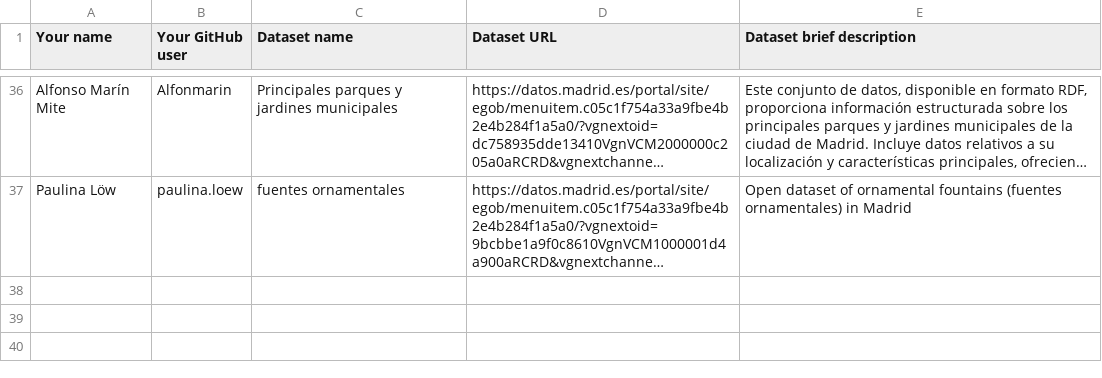
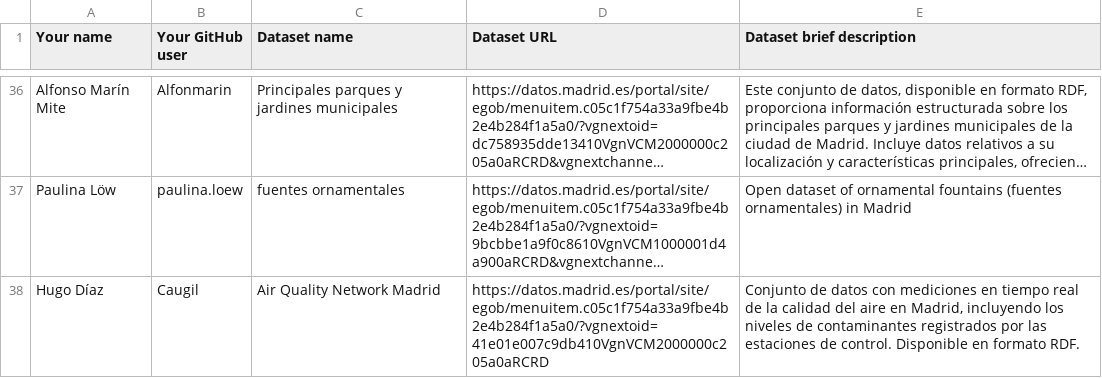
Before and after one commit to yusufmedhat/Curso2025-2026, a CSV file: Assignment1/DatasetDescriptions.csv, drawn as a sheet; only a part is shown, gaps mark what is left out; long unchanged cells end in …; the diff names each change by its address in the sheet, - before the commit and + after, or states it on an @@ line.

Commit message:
Tarea1

```diff
--- a/Assignment1/DatasetDescriptions.csv
+++ b/Assignment1/DatasetDescriptions.csv
+row 38: Hugo Díaz | Caugil | Air Quality Network Madrid | https://datos.madrid.es/portal/site/egob/menuitem.c05c1f754a33a9fbe4b2e4b284f1a5a0/?vgnextoid=41e01e007c9db410VgnVCM2000000c205a0aRCRD | Conjunto de datos con mediciones en tiempo real de la calidad del aire en Madrid, incluyendo los niveles de contaminantes registrados por las estaciones de control. Disponible en formato RDF.
```
